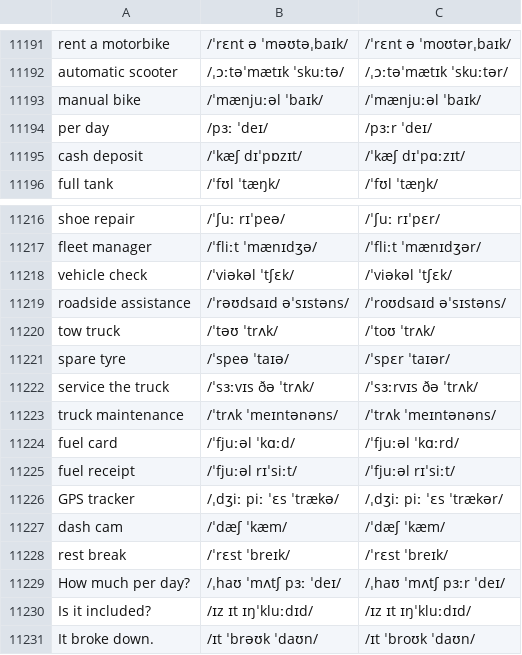
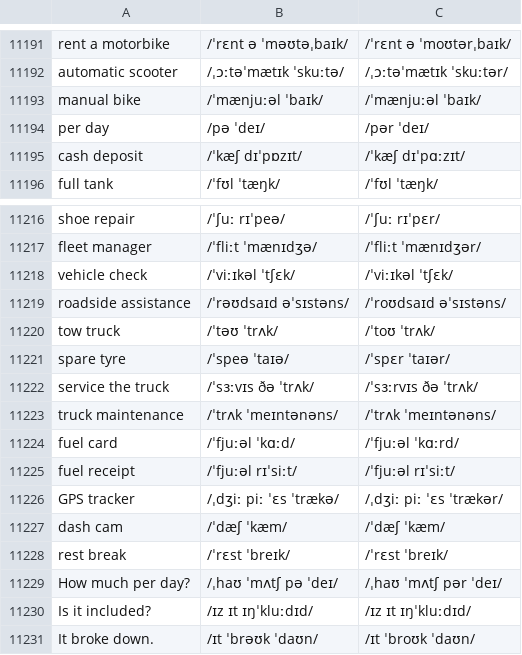
Before and after one commit to luun57789-byte/logistics-english, a TSV file: source/ipa.tsv, drawn as a sheet; only a part is shown, gaps mark what is left out.

```diff
--- a/source/ipa.tsv
+++ b/source/ipa.tsv
@@ -11193,3 +11193,3 @@ automatic scooter	/ˌɔːtəˈmætɪk ˈskuːtə/	/ˌɔːtəˈmætɪk ˈskuːtə
 manual bike	/ˈmænjuːəl ˈbaɪk/	/ˈmænjuːəl ˈbaɪk/
-per day	/pɜː ˈdeɪ/	/pɜːr ˈdeɪ/
+per day	/pə ˈdeɪ/	/pər ˈdeɪ/
 cash deposit	/ˈkæʃ dɪˈpɒzɪt/	/ˈkæʃ dɪˈpɑːzɪt/
@@ -11217,3 +11217,3 @@ shoe repair	/ˈʃuː rɪˈpeə/	/ˈʃuː rɪˈpɛr/
 fleet manager	/ˈfliːt ˈmænɪdʒə/	/ˈfliːt ˈmænɪdʒər/
-vehicle check	/ˈviəkəl ˈtʃɛk/	/ˈviəkəl ˈtʃɛk/
+vehicle check	/ˈviːɪkəl ˈtʃɛk/	/ˈviːɪkəl ˈtʃɛk/
 roadside assistance	/ˈrəʊdsaɪd əˈsɪstəns/	/ˈroʊdsaɪd əˈsɪstəns/
@@ -11228,3 +11228,3 @@ dash cam	/ˈdæʃ ˈkæm/	/ˈdæʃ ˈkæm/
 rest break	/ˈrɛst ˈbreɪk/	/ˈrɛst ˈbreɪk/
-How much per day?	/ˌhaʊ ˈmʌtʃ pɜː ˈdeɪ/	/ˌhaʊ ˈmʌtʃ pɜːr ˈdeɪ/
+How much per day?	/ˌhaʊ ˈmʌtʃ pə ˈdeɪ/	/ˌhaʊ ˈmʌtʃ pər ˈdeɪ/
 Is it included?	/ɪz ɪt ɪŋˈkluːdɪd/	/ɪz ɪt ɪŋˈkluːdɪd/
```
Also changed, not shown: 3 other files.
